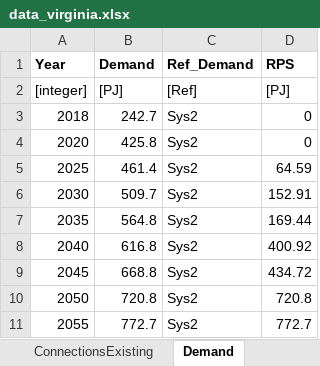
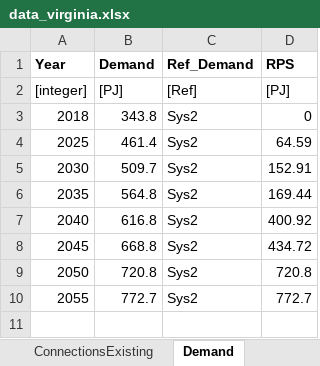
Before and after one commit to coopercenter/temoatools, an Excel workbook: projects/virginia/data/data_virginia.xlsx, sheet Demand, drawn as a sheet; values as stored, in another font and other column widths than the file's, no borders; the diff names each change by its address in the sheet, - before the commit and + after, or states it on an @@ line.

```diff
--- a/projects/virginia/data/data_virginia.xlsx (sheet Demand)
+++ b/projects/virginia/data/data_virginia.xlsx (sheet Demand)
-B3 (Demand): 242.7
+B3 (Demand): 343.8
-row 4: 2020 | 425.8 | Sys2 | 0
```
Also changed, not shown: sheet capacityFactorTOD, sheet PowerPlantsConstraints, sheet PowerPlantsExisting, sheet Fuels, sheet Connections, sheet PowerPlants, 2 more sheets, projects/virginia/data/scenarios_multiple.xlsx.
